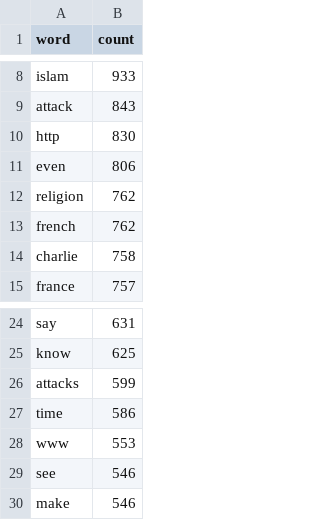
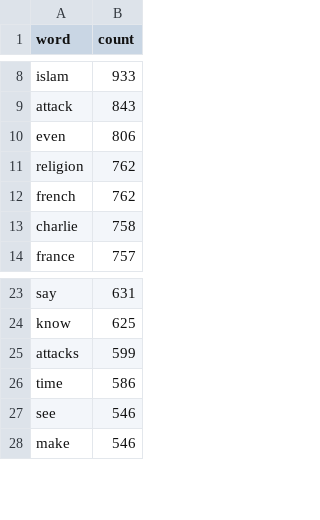
Before and after one commit to deniskulicek/datavisualization-hebdo-and-uktrends, a CSV file: data/hebdotexts.csv, drawn as a sheet; only a part is shown, gaps mark what is left out; the diff names each change by its address in the sheet, - before the commit and + after, or states it on an @@ line.

Commit message:
Update hebdotexts.csv

```diff
--- a/data/hebdotexts.csv
+++ b/data/hebdotexts.csv
-row 10: http | 830
-row 28: www | 553
```
